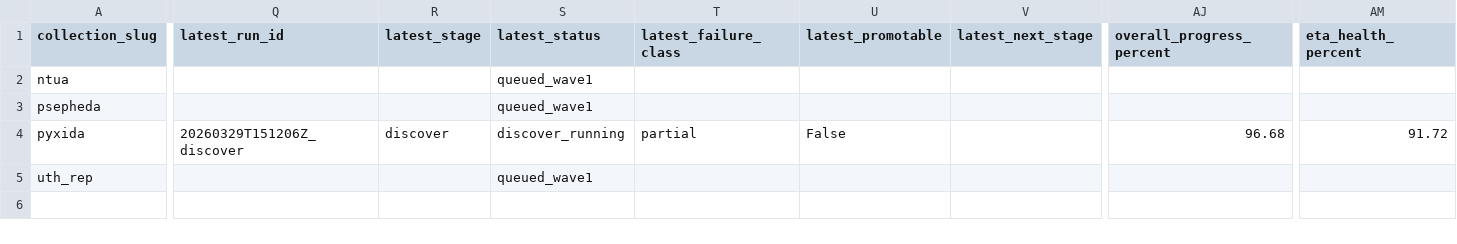
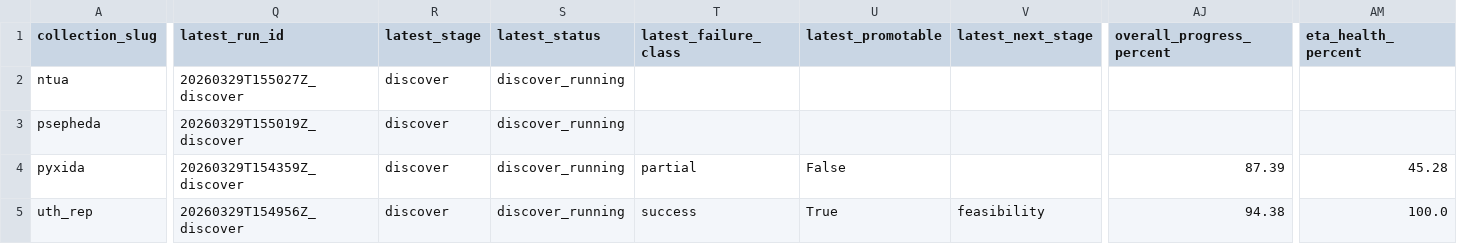
Before and after one commit to fffoivos/autoglossapi, a CSV file: tracking/generated/active_sources.csv, drawn as a sheet; only a part is shown, gaps mark what is left out; the diff covers the shown part only; the diff names each change by its address in the sheet, - before the commit and + after, or states it on an @@ line.

```diff
--- a/tracking/generated/active_sources.csv
+++ b/tracking/generated/active_sources.csv
-Q2 (latest_run_id): (empty)
+Q2 (latest_run_id): 20260329T155027Z_discover
-R2:R3 (latest_stage): (empty)
+R2:R3 (latest_stage): discover
-S2:S3 (latest_status): queued_wave1
+S2:S3 (latest_status): discover_running
-Q3 (latest_run_id): (empty)
+Q3 (latest_run_id): 20260329T155019Z_discover
-Q4 (latest_run_id): 20260329T151206Z_discover
+Q4 (latest_run_id): 20260329T154359Z_discover
-AJ4 (overall_progress_percent): 96.68
+AJ4 (overall_progress_percent): 87.39
-AM4 (eta_health_percent): 91.72
+AM4 (eta_health_percent): 45.28
-Q5 (latest_run_id): (empty)
+Q5 (latest_run_id): 20260329T154956Z_discover
-R5 (latest_stage): (empty)
+R5 (latest_stage): discover
-S5 (latest_status): queued_wave1
+S5 (latest_status): discover_running
-T5 (latest_failure_class): (empty)
+T5 (latest_failure_class): success
-U5 (latest_promotable): (empty)
+U5 (latest_promotable): True
-V5 (latest_next_stage): (empty)
+V5 (latest_next_stage): feasibility
-AJ5 (overall_progress_percent): (empty)
+AJ5 (overall_progress_percent): 94.38
-AM5 (eta_health_percent): (empty)
+AM5 (eta_health_percent): 100.0
```
Also changed, not shown: 19 edited cells elsewhere in this file, tracking/generated/potential_sources.csv, tracking/generated/reviewer_recovery_cases.csv, 9 other files.
